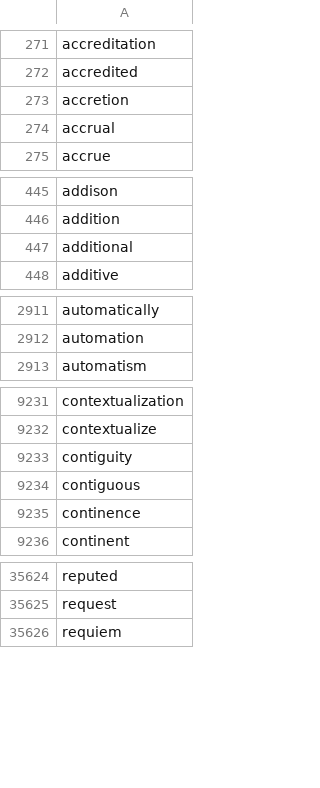
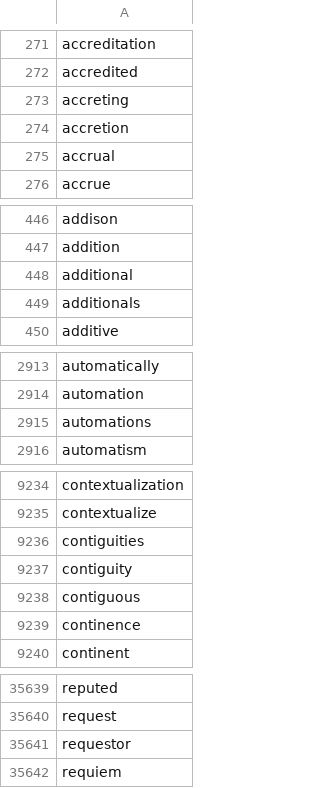
Before and after one commit to crate-ci/typos, a CSV file: crates/typos-dict/assets/english.csv, drawn as a sheet; only a part is shown, gaps mark what is left out; the diff covers the shown part only.

```diff
--- a/crates/typos-dict/assets/english.csv
+++ b/crates/typos-dict/assets/english.csv
@@ -272,2 +272,3 @@ accreditation
 accredited
+accreting
 accretion
@@ -447,2 +448,3 @@ addition
 additional
+additionals
 additive
@@ -2912,2 +2914,3 @@ automatically
 automation
+automations
 automatism
@@ -9232,2 +9235,3 @@ contextualization
 contextualize
+contiguities
 contiguity
@@ -35625,2 +35640,3 @@ reputed
 request
+requestor
 requiem
```
Also changed, not shown: 19 added rows elsewhere in this file, crates/typos-dict/assets/allowed.csv.
